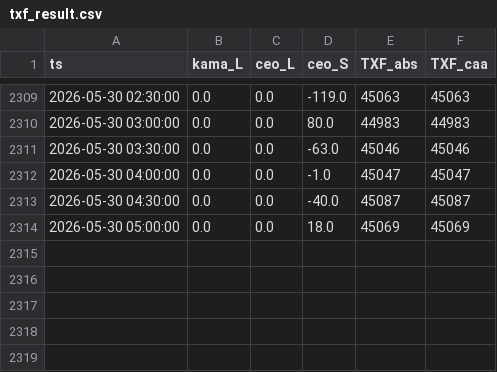
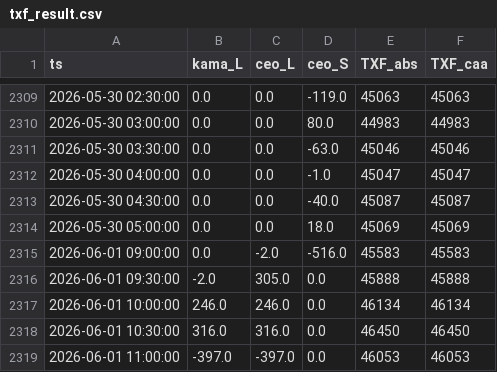
Before and after one commit to miYuz/2510001-site, a CSV file: txf_result.csv, drawn as a sheet; only a part is shown, gaps mark what is left out.

Commit message:
Daily Dashboard Data Update

```diff
--- a/txf_result.csv
+++ b/txf_result.csv
@@ -2314 +2314,6 @@ ts,kama_L,ceo_L,ceo_S,TXF_abs,TXF_caa
 2026-05-30 05:00:00,0.0,0.0,18.0,45069,45069
+2026-06-01 09:00:00,0.0,-2.0,-516.0,45583,45583
+2026-06-01 09:30:00,-2.0,305.0,0.0,45888,45888
+2026-06-01 10:00:00,246.0,246.0,0.0,46134,46134
+2026-06-01 10:30:00,316.0,316.0,0.0,46450,46450
+2026-06-01 11:00:00,-397.0,-397.0,0.0,46053,46053
```
